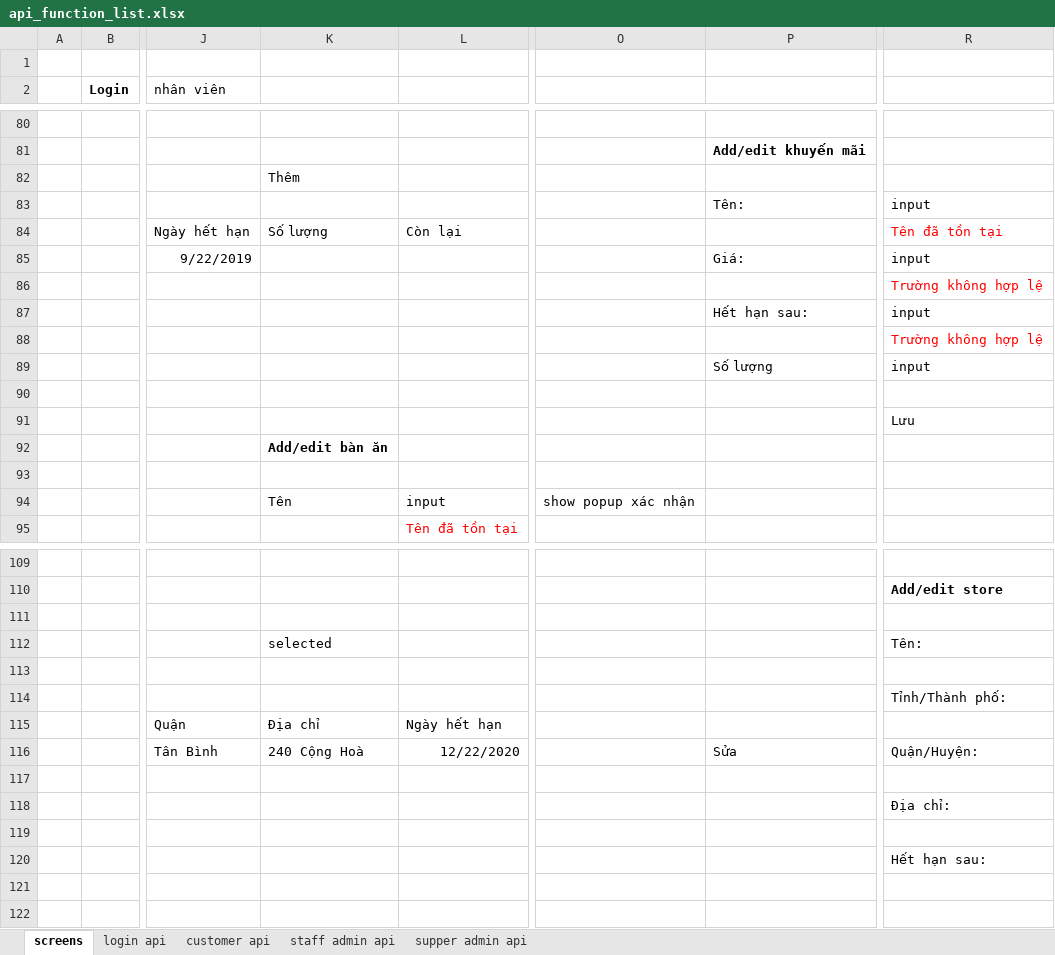
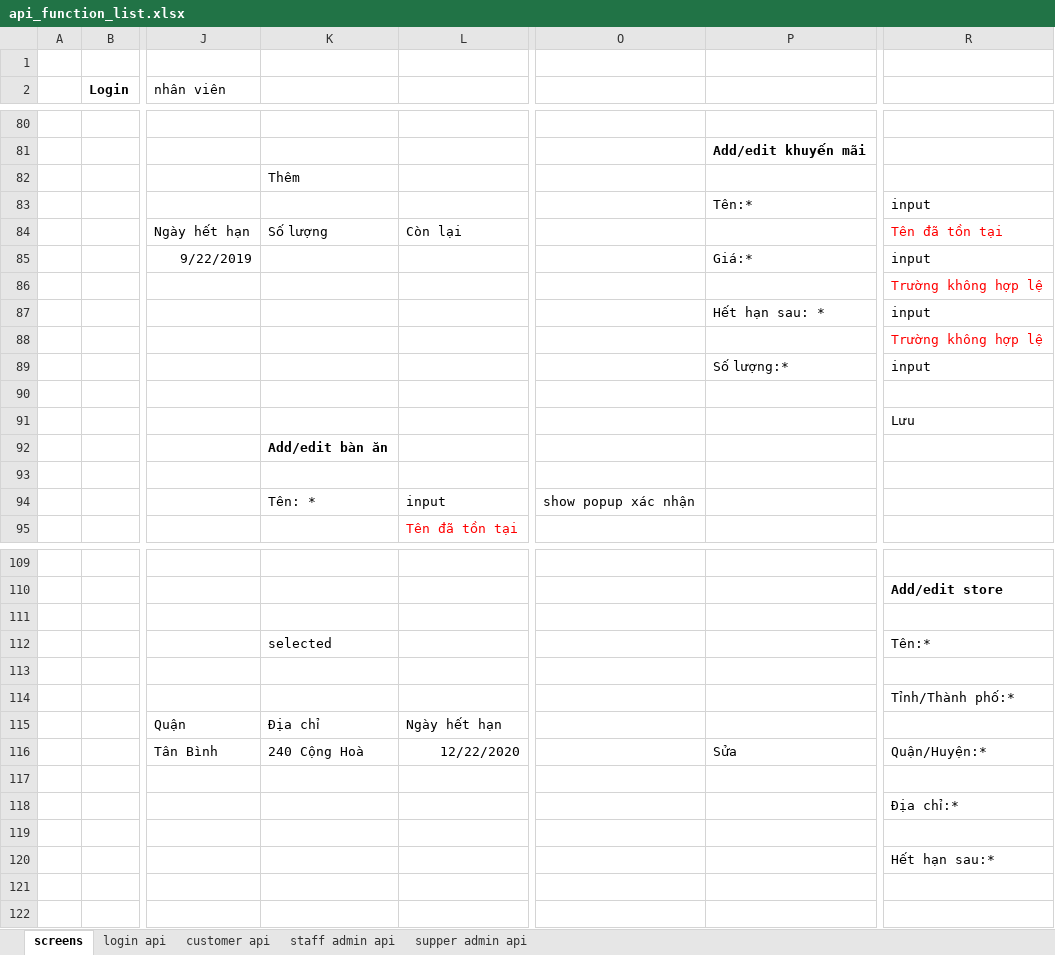
Before and after one commit to abc-xyz-cottz/abc-xyz, an Excel workbook: api_function_list.xlsx, sheet screens, drawn as a sheet; only a part is shown, gaps mark what is left out; values as stored, in another font and other column widths than the file's, no borders; the diff covers the shown part only; the diff names each change by its address in the sheet, - before the commit and + after, or states it on an @@ line.

```diff
--- a/api_function_list.xlsx (sheet screens)
+++ b/api_function_list.xlsx (sheet screens)
-P83: Tên:
+P83: Tên:*
-P85: Giá:
+P85: Giá:*
-P87: Hết hạn sau:
+P87: Hết hạn sau: *
-P89: Số lượng
+P89: Số lượng:*
-K94: Tên
+K94: Tên: *
-R112: Tên:
+R112: Tên:*
-R114: Tỉnh/Thành phố:
+R114: Tỉnh/Thành phố:*
-R116: Quận/Huyện:
+R116: Quận/Huyện:*
-R118: Địa chỉ:
+R118: Địa chỉ:*
-R120: Hết hạn sau:
+R120: Hết hạn sau:*
```
Also changed, not shown: 33 edited cells elsewhere in this sheet.
